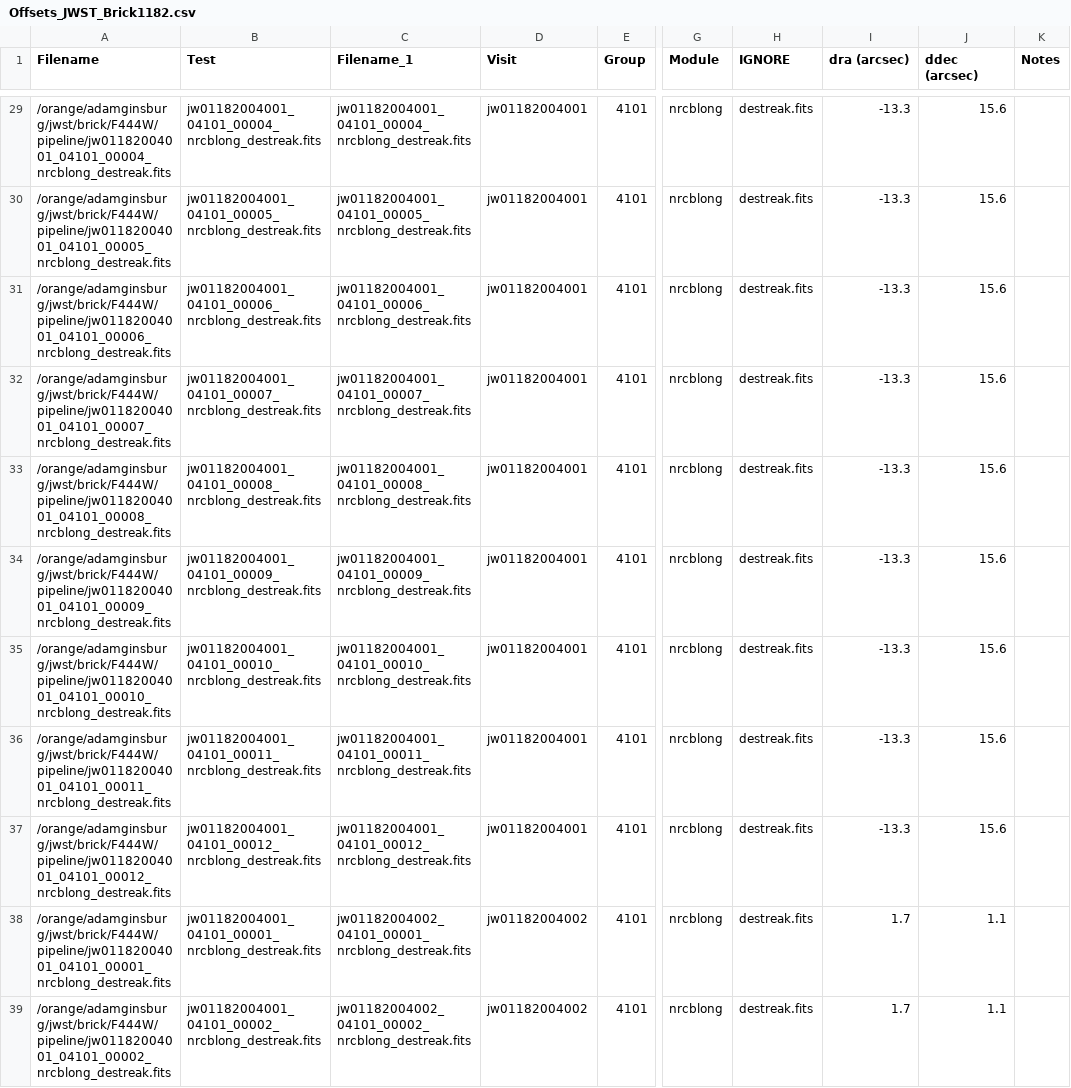
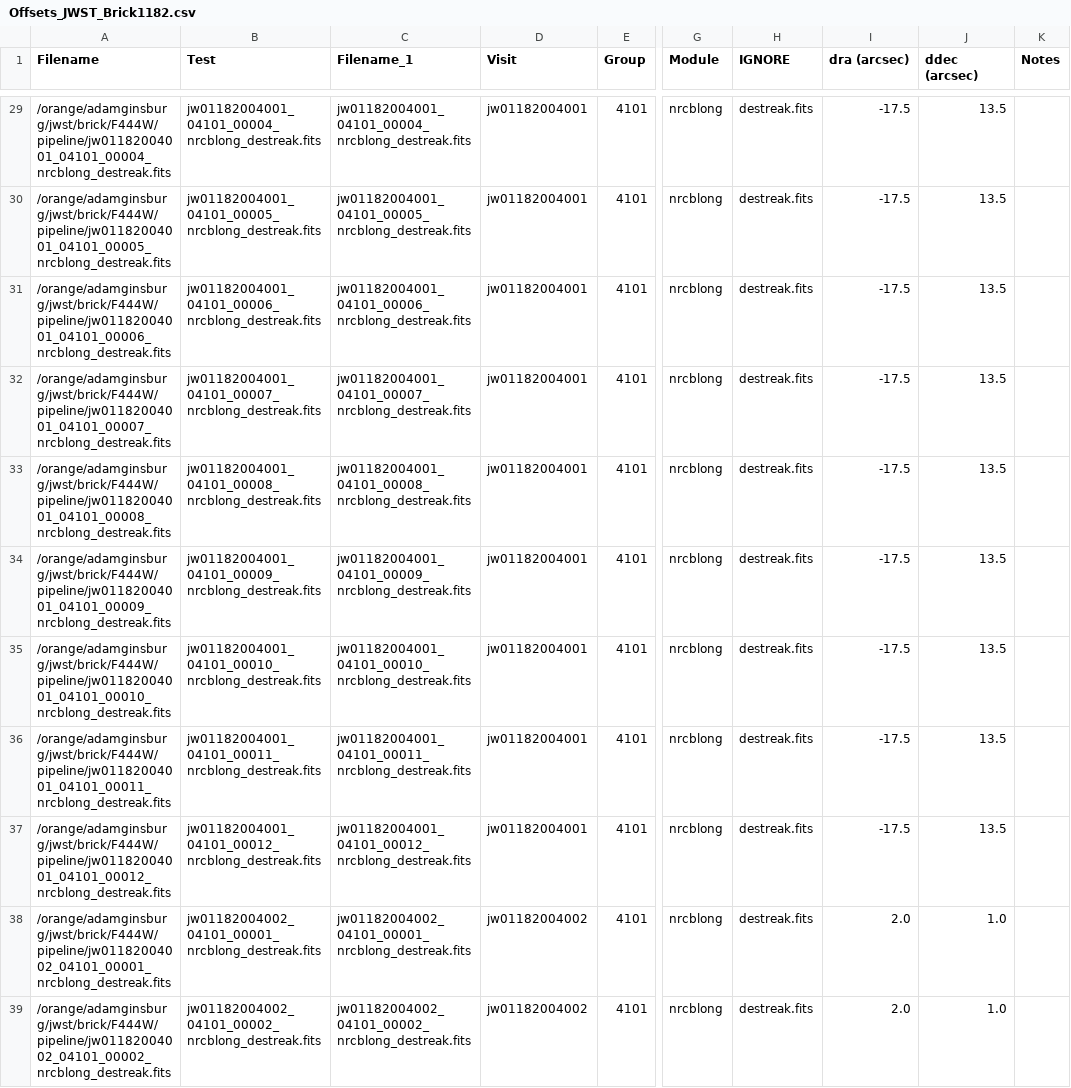
Before and after one commit to keflavich/brick-jwst-2221, a CSV file: offsets/Offsets_JWST_Brick1182.csv, drawn as a sheet; only a part is shown, gaps mark what is left out; the diff covers the shown part only; the diff names each change by its address in the sheet, - before the commit and + after, or states it on an @@ line.

```diff
--- a/offsets/Offsets_JWST_Brick1182.csv
+++ b/offsets/Offsets_JWST_Brick1182.csv
-I29:I37 (dra (arcsec)): -13.3
+I29:I37 (dra (arcsec)): -17.5
-J29:J37 (ddec (arcsec)): 15.6
+J29:J37 (ddec (arcsec)): 13.5
-A38 (Filename): /orange/adamginsburg/jwst/brick/F444W/pipeline/jw01182004001_04101_00001_nrcblong_destreak.fits
+A38 (Filename): /orange/adamginsburg/jwst/brick/F444W/pipeline/jw01182004002_04101_00001_nrcblong_destreak.fits
-B38 (Test): jw01182004001_04101_00001_nrcblong_destreak.fits
+B38 (Test): jw01182004002_04101_00001_nrcblong_destreak.fits
-I38:I39 (dra (arcsec)): 1.7
+I38:I39 (dra (arcsec)): 2.0
-J38:J39 (ddec (arcsec)): 1.1
+J38:J39 (ddec (arcsec)): 1.0
-A39 (Filename): /orange/adamginsburg/jwst/brick/F444W/pipeline/jw01182004001_04101_00002_nrcblong_destreak.fits
+A39 (Filename): /orange/adamginsburg/jwst/brick/F444W/pipeline/jw01182004002_04101_00002_nrcblong_destreak.fits
-B39 (Test): jw01182004001_04101_00002_nrcblong_destreak.fits
+B39 (Test): jw01182004002_04101_00002_nrcblong_destreak.fits
```
Also changed, not shown: 118 edited cells elsewhere in this file, 1 other file.
